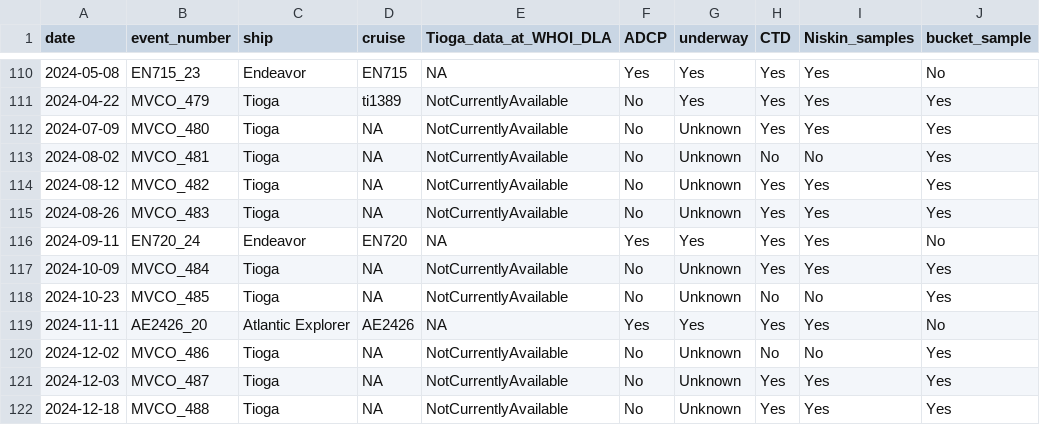
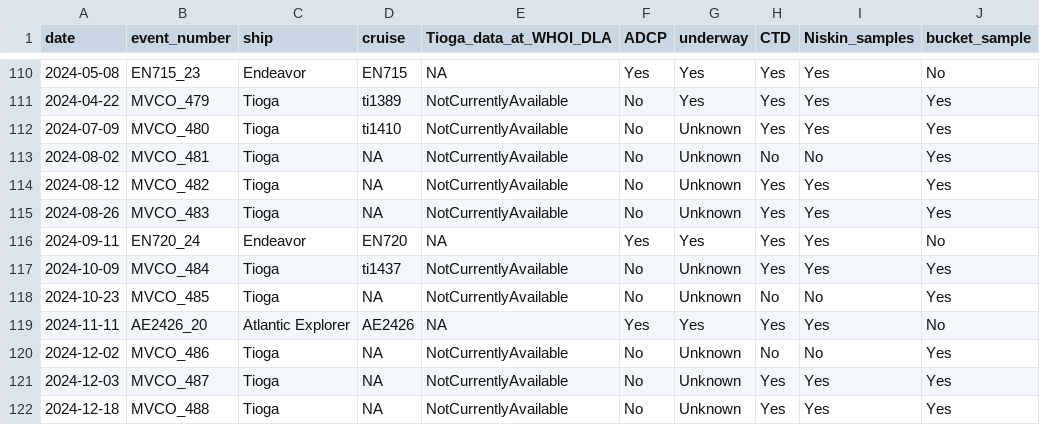
Before and after one commit to WHOIGit/nes-lter-events-mvco, a CSV file: nes-lter-events-mvco.csv, drawn as a sheet; only a part is shown, gaps mark what is left out; the diff covers the shown part only; the diff names each change by its address in the sheet, - before the commit and + after, or states it on an @@ line.

Commit message:
pkg run with new cruise list

```diff
--- a/nes-lter-events-mvco.csv
+++ b/nes-lter-events-mvco.csv
-D112 (cruise): NA
+D112 (cruise): ti1410
-D117 (cruise): NA
+D117 (cruise): ti1437
```
Also changed, not shown: 15 added rows and 3 edited cells elsewhere in this file, 2 other files.
